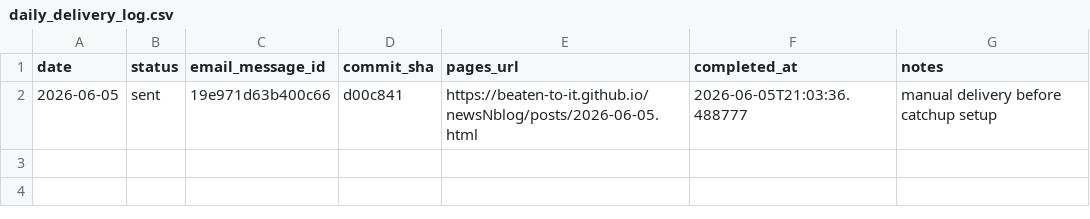
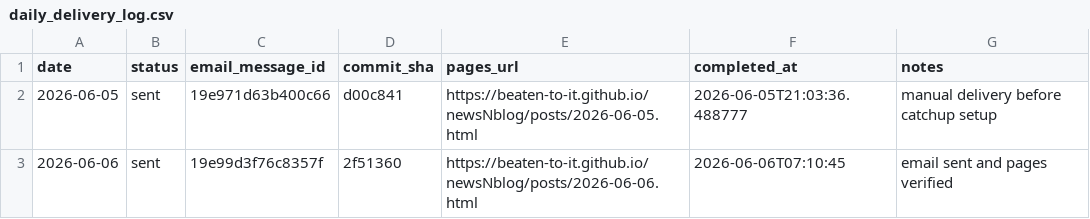
Before and after one commit to Beaten-to-it/newsNblog, a CSV file: data/daily_delivery_log.csv, drawn as a sheet.

Commit message:
Log 2026-06-06 delivery

```diff
--- a/data/daily_delivery_log.csv
+++ b/data/daily_delivery_log.csv
@@ -2 +2,2 @@ date,status,email_message_id,commit_sha,pages_url,completed_at,notes
 2026-06-05,sent,19e971d63b400c66,d00c841,https://beaten-to-it.github.io/newsNblog/posts/2026-06-05.html,2026-06-05T21:03:36.488777,manual delivery before catchup setup
+2026-06-06,sent,19e99d3f76c8357f,2f51360,https://beaten-to-it.github.io/newsNblog/posts/2026-06-06.html,2026-06-06T07:10:45,email sent and pages verified
```
